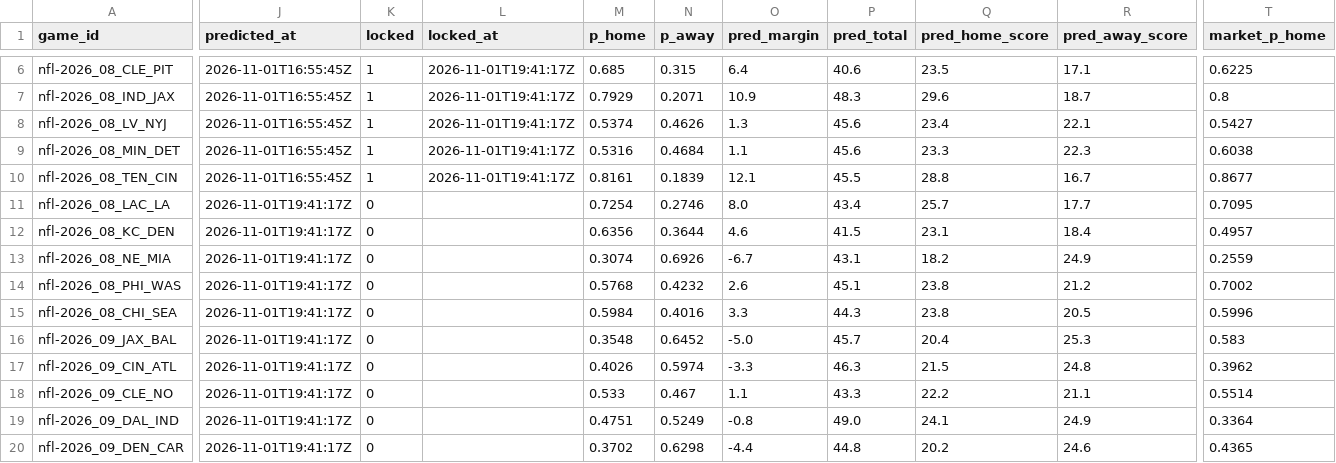
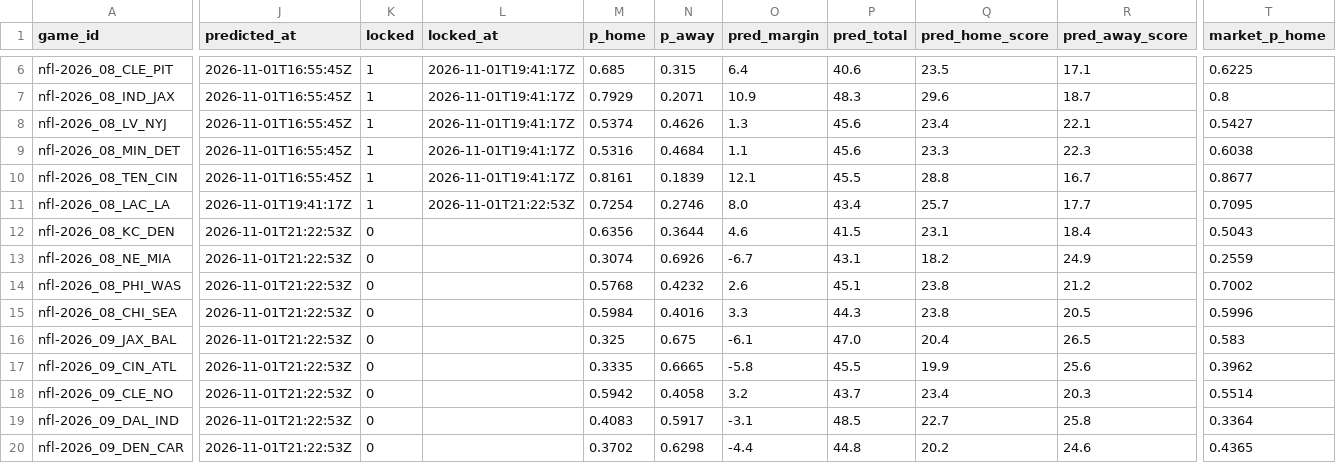
Before and after one commit to pknsubuga07/pl-forecast, a CSV file: data/ledger/nfl_predictions.csv, drawn as a sheet; only a part is shown, gaps mark what is left out; the diff covers the shown part only; the diff names each change by its address in the sheet, - before the commit and + after, or states it on an @@ line.

```diff
--- a/data/ledger/nfl_predictions.csv
+++ b/data/ledger/nfl_predictions.csv
-K11 (locked): 0
+K11 (locked): 1
-L11 (locked_at): (empty)
+L11 (locked_at): 2026-11-01T21:22:53Z
-J12:J20 (predicted_at): 2026-11-01T19:41:17Z
+J12:J20 (predicted_at): 2026-11-01T21:22:53Z
-T12 (market_p_home): 0.4957
+T12 (market_p_home): 0.5043
-M16 (p_home): 0.3548
+M16 (p_home): 0.325
-N16 (p_away): 0.6452
+N16 (p_away): 0.675
-O16 (pred_margin): -5.0
+O16 (pred_margin): -6.1
-P16 (pred_total): 45.7
+P16 (pred_total): 47.0
-R16 (pred_away_score): 25.3
+R16 (pred_away_score): 26.5
-M17 (p_home): 0.4026
+M17 (p_home): 0.3335
-N17 (p_away): 0.5974
+N17 (p_away): 0.6665
-O17 (pred_margin): -3.3
+O17 (pred_margin): -5.8
-P17 (pred_total): 46.3
+P17 (pred_total): 45.5
-Q17 (pred_home_score): 21.5
+Q17 (pred_home_score): 19.9
-R17 (pred_away_score): 24.8
+R17 (pred_away_score): 25.6
-M18 (p_home): 0.533
+M18 (p_home): 0.5942
-N18 (p_away): 0.467
+N18 (p_away): 0.4058
-O18 (pred_margin): 1.1
+O18 (pred_margin): 3.2
-P18 (pred_total): 43.3
+P18 (pred_total): 43.7
-Q18 (pred_home_score): 22.2
+Q18 (pred_home_score): 23.4
-R18 (pred_away_score): 21.1
+R18 (pred_away_score): 20.3
-M19 (p_home): 0.4751
+M19 (p_home): 0.4083
-N19 (p_away): 0.5249
+N19 (p_away): 0.5917
-O19 (pred_margin): -0.8
+O19 (pred_margin): -3.1
-P19 (pred_total): 49.0
+P19 (pred_total): 48.5
-Q19 (pred_home_score): 24.1
+Q19 (pred_home_score): 22.7
-R19 (pred_away_score): 24.9
+R19 (pred_away_score): 25.8
```
Also changed, not shown: 2 added rows and 92 edited cells elsewhere in this file, data/ledger/nba_predictions.csv, data/ledger/nba_props.csv, 18 other files.
